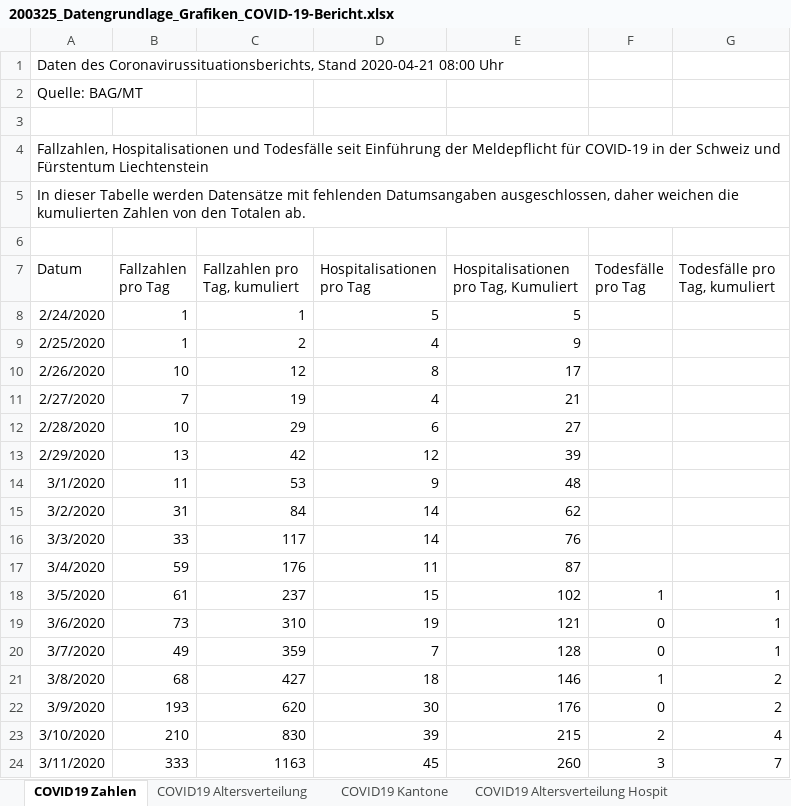
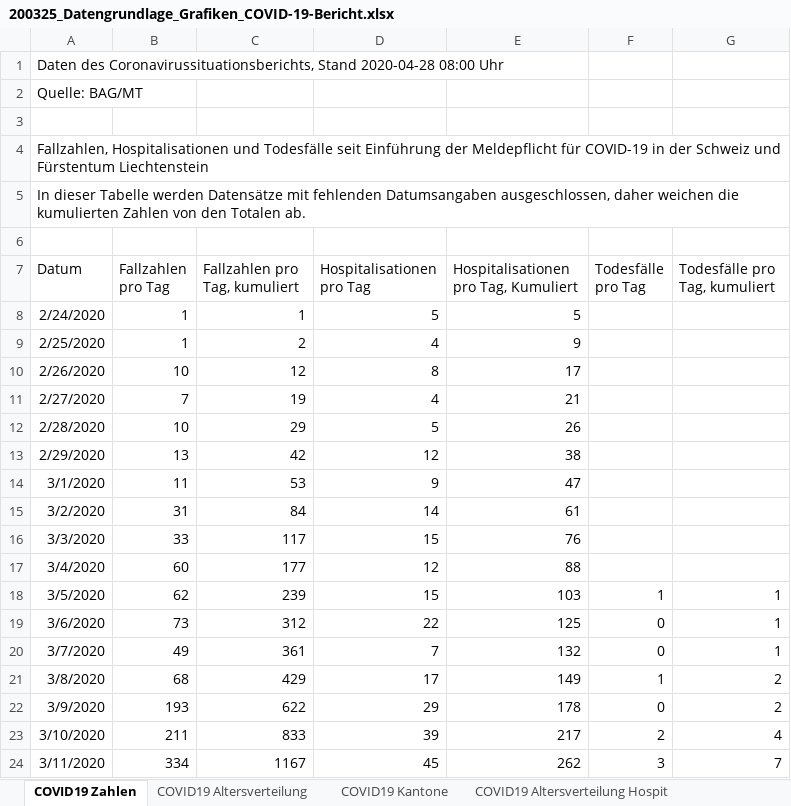
Before and after one commit to sebastianhohmann/covid19_total_death, an Excel workbook: switzerland/covid_deaths/200325_Datengrundlage_Grafiken_COVID-19-Bericht.xlsx, sheet COVID19 Zahlen, drawn as a sheet; only a part is shown; values as stored, in another font and other column widths than the file's, no borders; the diff covers the shown part only; the diff names each change by its address in the sheet, - before the commit and + after, or states it on an @@ line.

Commit message:
updated switzerland

```diff
--- a/switzerland/covid_deaths/200325_Datengrundlage_Grafiken_COVID-19-Bericht.xlsx (sheet COVID19 Zahlen)
+++ b/switzerland/covid_deaths/200325_Datengrundlage_Grafiken_COVID-19-Bericht.xlsx (sheet COVID19 Zahlen)
-A1 (Datum): …Coronavirussituationsberichts, Stand 2020-04-21 08:00 Uhr
+A1 (Datum): …Coronavirussituationsberichts, Stand 2020-04-28 08:00 Uhr
-D12 (Hospitalisationen pro Tag): 6
+D12 (Hospitalisationen pro Tag): 5
-E12: 27
+E12: 26
-E13: 39
+E13: 38
-E14: 48
+E14: 47
-E15: 62
+E15: 61
-D16 (Hospitalisationen pro Tag): 14
+D16 (Hospitalisationen pro Tag): 15
-B17 (Fallzahlen pro Tag): 59
+B17 (Fallzahlen pro Tag): 60
-C17 (Fallzahlen pro Tag, kumuliert): 176
+C17 (Fallzahlen pro Tag, kumuliert): 177
-D17 (Hospitalisationen pro Tag): 11
+D17 (Hospitalisationen pro Tag): 12
-E17: 87
+E17: 88
-B18 (Fallzahlen pro Tag): 61
+B18 (Fallzahlen pro Tag): 62
-C18 (Fallzahlen pro Tag, kumuliert): 237
+C18 (Fallzahlen pro Tag, kumuliert): 239
-E18: 102
+E18: 103
-C19 (Fallzahlen pro Tag, kumuliert): 310
+C19 (Fallzahlen pro Tag, kumuliert): 312
-D19 (Hospitalisationen pro Tag): 19
+D19 (Hospitalisationen pro Tag): 22
-E19: 121
+E19: 125
-C20 (Fallzahlen pro Tag, kumuliert): 359
+C20 (Fallzahlen pro Tag, kumuliert): 361
-E20: 128
+E20: 132
-C21 (Fallzahlen pro Tag, kumuliert): 427
+C21 (Fallzahlen pro Tag, kumuliert): 429
-D21 (Hospitalisationen pro Tag): 18
+D21 (Hospitalisationen pro Tag): 17
-E21: 146
+E21: 149
-C22 (Fallzahlen pro Tag, kumuliert): 620
+C22 (Fallzahlen pro Tag, kumuliert): 622
-D22 (Hospitalisationen pro Tag): 30
+D22 (Hospitalisationen pro Tag): 29
-E22: 176
+E22: 178
-B23 (Fallzahlen pro Tag): 210
+B23 (Fallzahlen pro Tag): 211
-C23 (Fallzahlen pro Tag, kumuliert): 830
+C23 (Fallzahlen pro Tag, kumuliert): 833
-E23: 215
+E23: 217
-B24 (Fallzahlen pro Tag): 333
+B24 (Fallzahlen pro Tag): 334
-C24 (Fallzahlen pro Tag, kumuliert): 1163
+C24 (Fallzahlen pro Tag, kumuliert): 1167
-E24: 260
+E24: 262
```
Also changed, not shown: 7 added rows and 214 edited cells elsewhere in this sheet, sheet COVID19 Altersverteilung, sheet COVID19 Kantone, sheet COVID19 Altersverteilung Hospit, sheet COVID19 Altersverteilung TodF, 2 other files.
